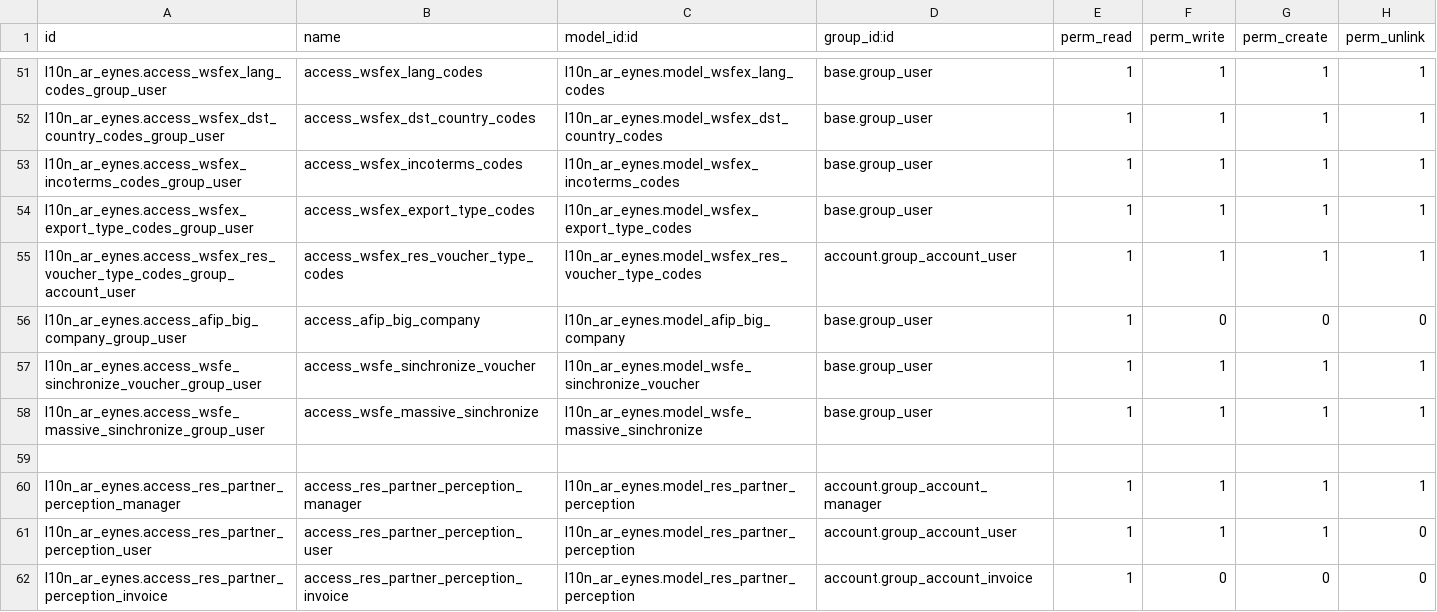
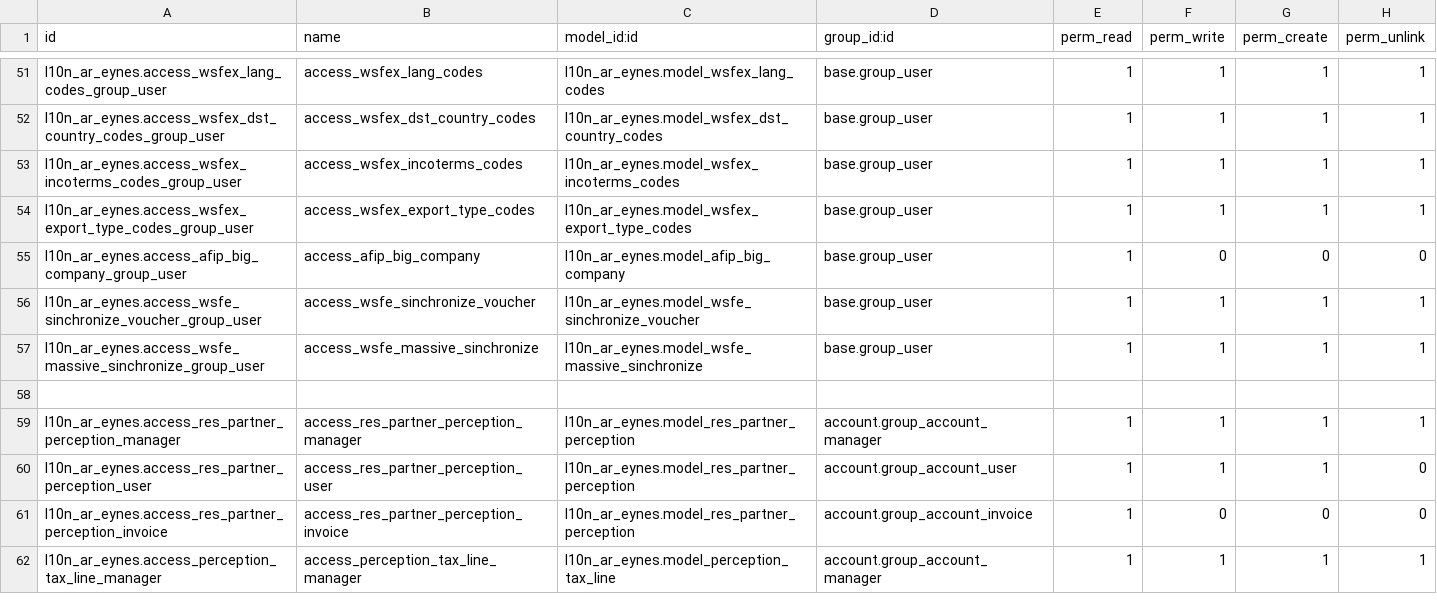
Before and after one commit to SantiagoGariboldiLario/l10n_ar_eynes, a CSV file: l10n_ar_eynes/security/ir.model.access.csv, drawn as a sheet; only a part is shown, gaps mark what is left out; the shorter side is filled out with more unchanged rows; the diff names each change by its address in the sheet, - before the commit and + after, or states it on an @@ line.

Commit message:
Fix unlink and ir.model.access

```diff
--- a/l10n_ar_eynes/security/ir.model.access.csv
+++ b/l10n_ar_eynes/security/ir.model.access.csv
-row 55: l10n_ar_eynes.access_wsfex_res_voucher_type_codes_group_account_user | access_wsfex_res_voucher_type_codes | l10n_ar_eynes.model_wsfex_res_voucher_type_codes | account.group_account_user | 1 | 1 | 1 | 1
```
Also changed, not shown: 1 other file.
